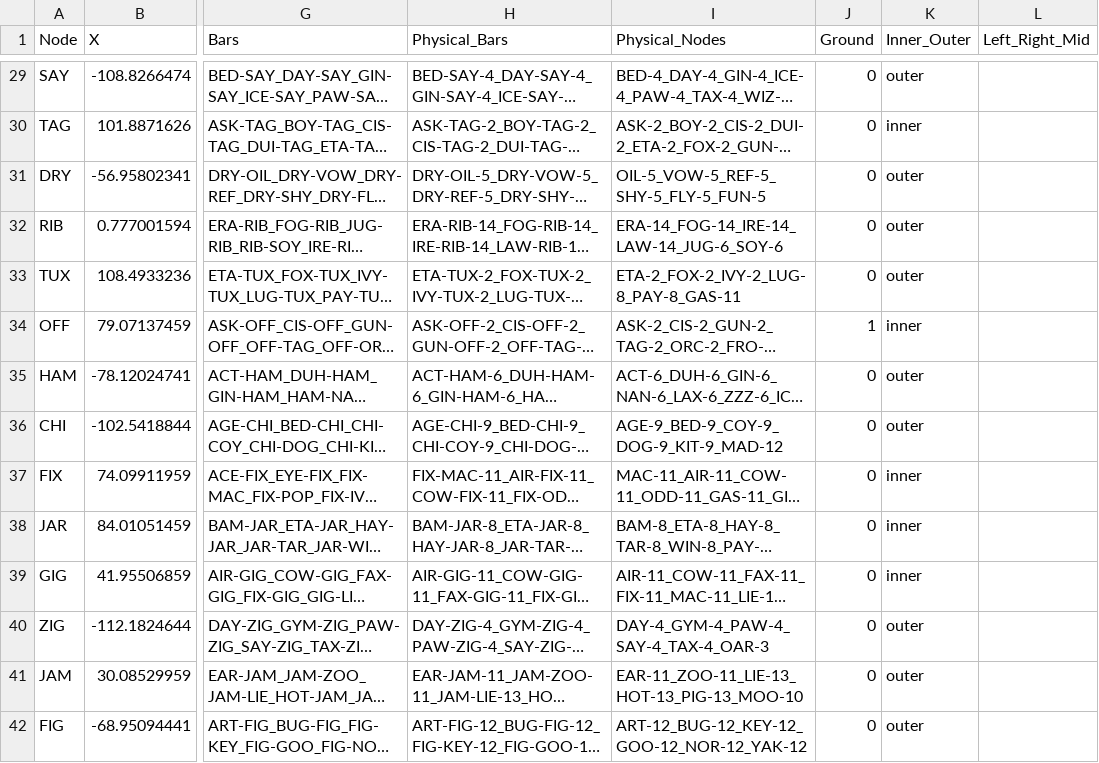
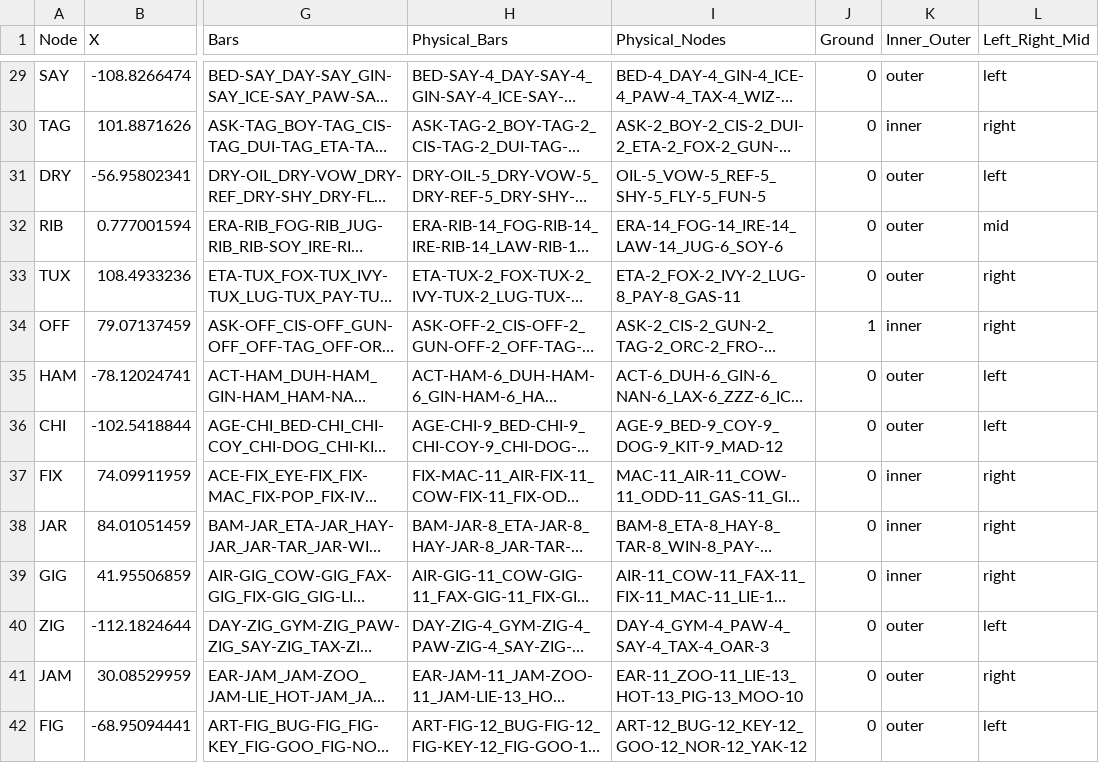
Before and after one commit to DrBrainlove/DBL_LEDcontrol, a CSV file: DBL2_lighting/mapping_datasets/Full_Brain/Model_Node_Info.csv, drawn as a sheet; only a part is shown, gaps mark what is left out; long unchanged cells end in …; the diff covers the shown part only; the diff names each change by its address in the sheet, - before the commit and + after, or states it on an @@ line.

```diff
--- a/DBL2_lighting/mapping_datasets/Full_Brain/Model_Node_Info.csv
+++ b/DBL2_lighting/mapping_datasets/Full_Brain/Model_Node_Info.csv
-L29 (Left_Right_Mid): (empty)
+L29 (Left_Right_Mid): left
-L30 (Left_Right_Mid): (empty)
+L30 (Left_Right_Mid): right
-L31 (Left_Right_Mid): (empty)
+L31 (Left_Right_Mid): left
-L32 (Left_Right_Mid): (empty)
+L32 (Left_Right_Mid): mid
-L33:L34 (Left_Right_Mid): (empty)
+L33:L34 (Left_Right_Mid): right
-L35:L36 (Left_Right_Mid): (empty)
+L35:L36 (Left_Right_Mid): left
-L37:L39 (Left_Right_Mid): (empty)
+L37:L39 (Left_Right_Mid): right
-L40 (Left_Right_Mid): (empty)
+L40 (Left_Right_Mid): left
-L41 (Left_Right_Mid): (empty)
+L41 (Left_Right_Mid): right
-L42 (Left_Right_Mid): (empty)
+L42 (Left_Right_Mid): left
```
Also changed, not shown: 163 edited cells elsewhere in this file, DBL2_lighting/mapping_datasets/Module_14/Model_Bar_Info.csv, DBL2_lighting/mapping_datasets/Module_14/Model_Node_Info.csv, 23 other files.
